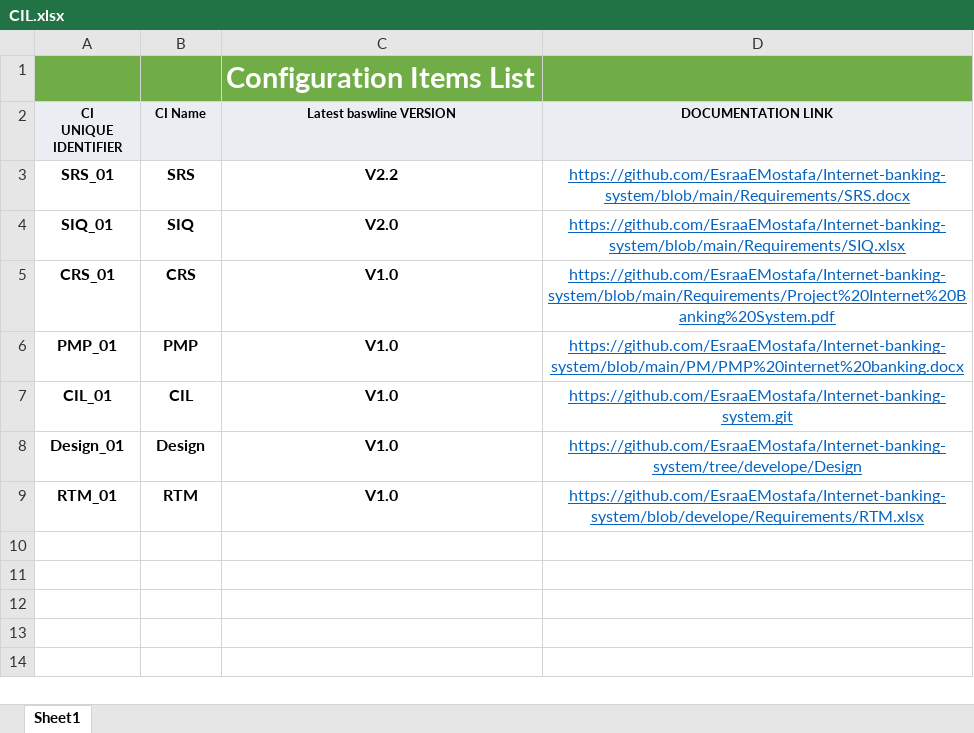
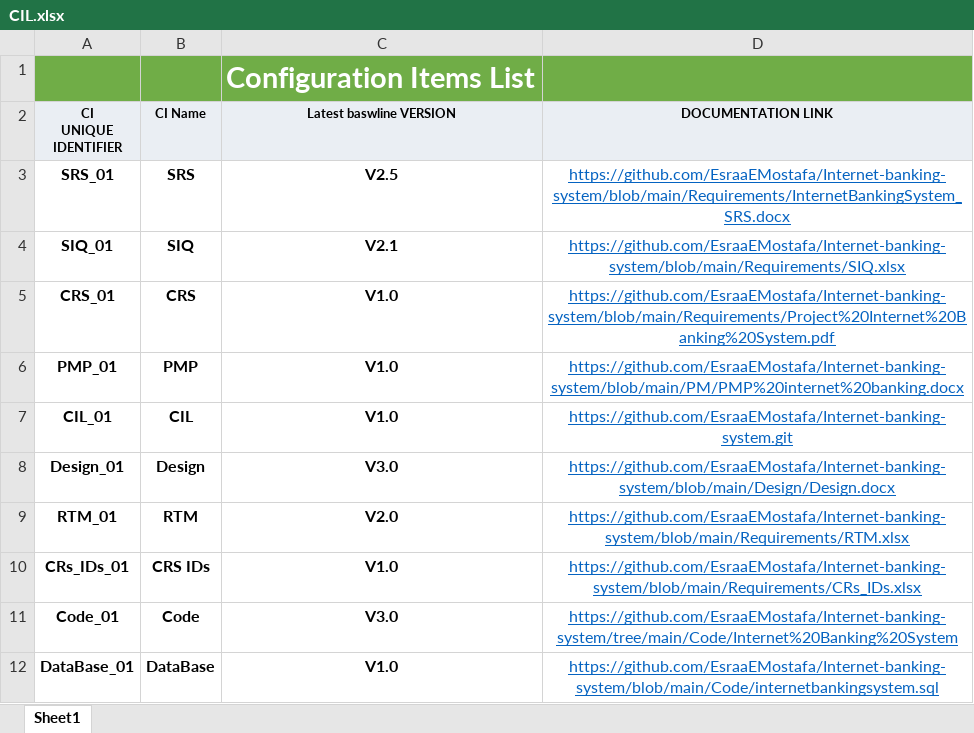
Before and after one commit to EsraaEMostafa/Internet-banking-system, an Excel workbook: PM/CIL.xlsx, sheet Sheet1, drawn as a sheet; values as stored, in another font and other column widths than the file's, no borders; the diff names each change by its address in the sheet, - before the commit and + after, or states it on an @@ line.

Commit message:
update CIL

```diff
--- a/PM/CIL.xlsx (sheet Sheet1)
+++ b/PM/CIL.xlsx (sheet Sheet1)
-C3 (Latest baswline VERSION): V2.2
+C3 (Latest baswline VERSION): V2.5
-D3 (DOCUMENTATION LINK): https://github.com/EsraaEMostafa/Internet-banking-system/blob/main/Requirements/SRS.docx
+D3 (DOCUMENTATION LINK): https://github.com/EsraaEMostafa/Internet-banking-system/blob/main/Requirements/InternetBankingSystem_SRS.docx
-C4 (Latest baswline VERSION): V2.0
+C4 (Latest baswline VERSION): V2.1
-C8 (Latest baswline VERSION): V1.0
+C8 (Latest baswline VERSION): V3.0
-D8 (DOCUMENTATION LINK): https://github.com/EsraaEMostafa/Internet-banking-system/tree/develope/Design
+D8 (DOCUMENTATION LINK): https://github.com/EsraaEMostafa/Internet-banking-system/blob/main/Design/Design.docx
-C9 (Latest baswline VERSION): V1.0
+C9 (Latest baswline VERSION): V2.0
-D9 (DOCUMENTATION LINK): https://github.com/EsraaEMostafa/Internet-banking-system/blob/develope/Requirements/RTM.xlsx
+D9 (DOCUMENTATION LINK): https://github.com/EsraaEMostafa/Internet-banking-system/blob/main/Requirements/RTM.xlsx
+row 10: CRs_IDs_01 | CRS IDs | V1.0 | https://github.com/EsraaEMostafa/Internet-banking-system/blob/main/Requirements/CRs_IDs.xlsx
+row 11: Code_01 | Code | V3.0 | https://github.com/EsraaEMostafa/Internet-banking-system/tree/main/Code/Internet%20Banking%20System
+row 12: DataBase_01 | DataBase | V1.0 | https://github.com/EsraaEMostafa/Internet-banking-system/blob/main/Code/internetbankingsystem.sql
```
